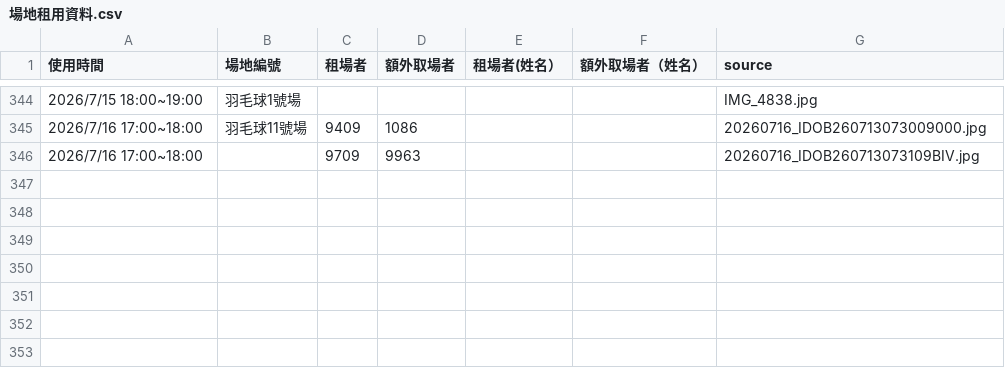
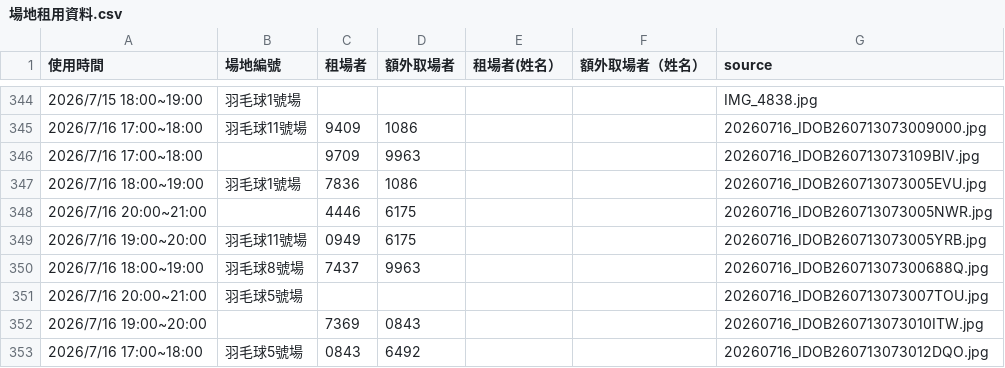
Before and after one commit to adidasracket-Lao/sports-court-booking, a CSV file: 場地租用資料.csv, drawn as a sheet; only a part is shown, gaps mark what is left out.

```diff
--- a/場地租用資料.csv
+++ b/場地租用資料.csv
@@ -346 +346,8 @@
 2026/7/16 17:00~18:00,,9709,9963,,,20260716_IDOB260713073109BIV.jpg
+2026/7/16 18:00~19:00,羽毛球1號場,7836,1086,,,20260716_IDOB260713073005EVU.jpg
+2026/7/16 20:00~21:00,,4446,6175,,,20260716_IDOB260713073005NWR.jpg
+2026/7/16 19:00~20:00,羽毛球11號場,0949,6175,,,20260716_IDOB260713073005YRB.jpg
+2026/7/16 18:00~19:00,羽毛球8號場,7437,9963,,,20260716_IDOB26071307300688Q.jpg
+2026/7/16 20:00~21:00,羽毛球5號場,,,,,20260716_IDOB260713073007TOU.jpg
+2026/7/16 19:00~20:00,,7369,0843,,,20260716_IDOB260713073010ITW.jpg
+2026/7/16 17:00~18:00,羽毛球5號場,0843,6492,,,20260716_IDOB260713073012DQO.jpg
```
Also changed, not shown: 7 other files.
